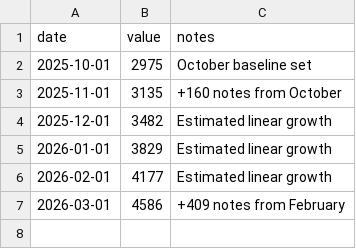
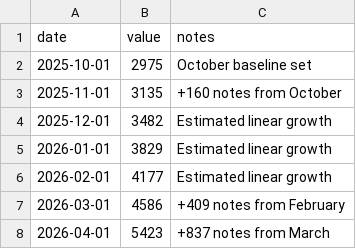
Before and after one commit to kmikeym/mike-fred, a CSV file: data/knowledge-expansion.csv, drawn as a sheet; the diff names each change by its address in the sheet, - before the commit and + after, or states it on an @@ line.

Commit message:
KBER April 2026: 5423 notes (+837 from March, 18.25% growth)

```diff
--- a/data/knowledge-expansion.csv
+++ b/data/knowledge-expansion.csv
+row 8: 2026-04-01 | 5423 | +837 notes from March
```
